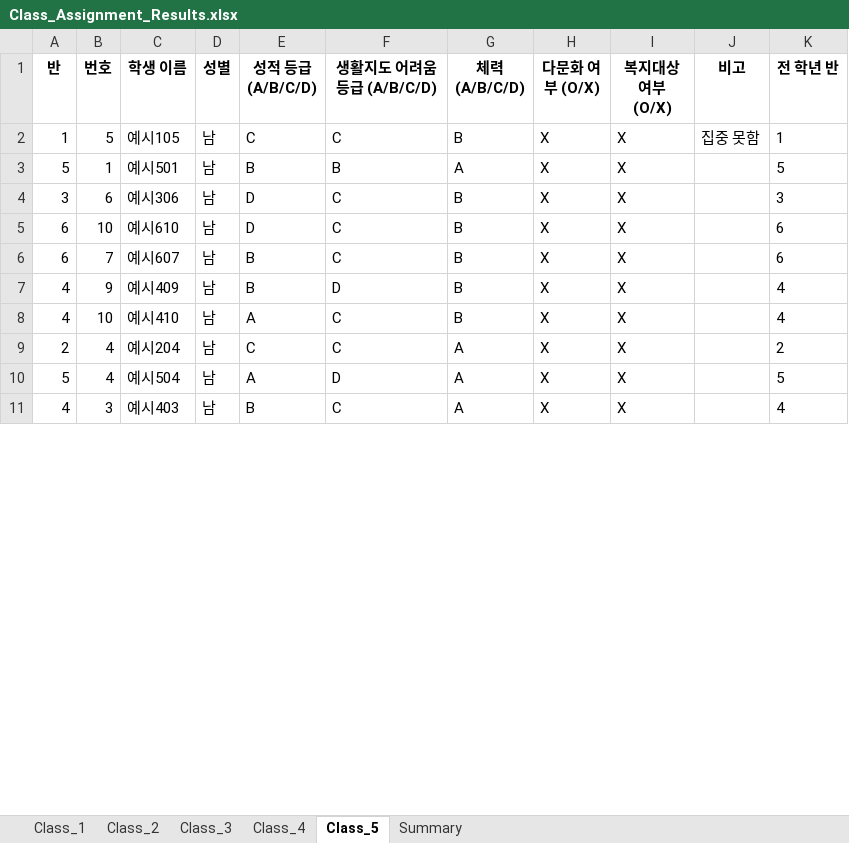
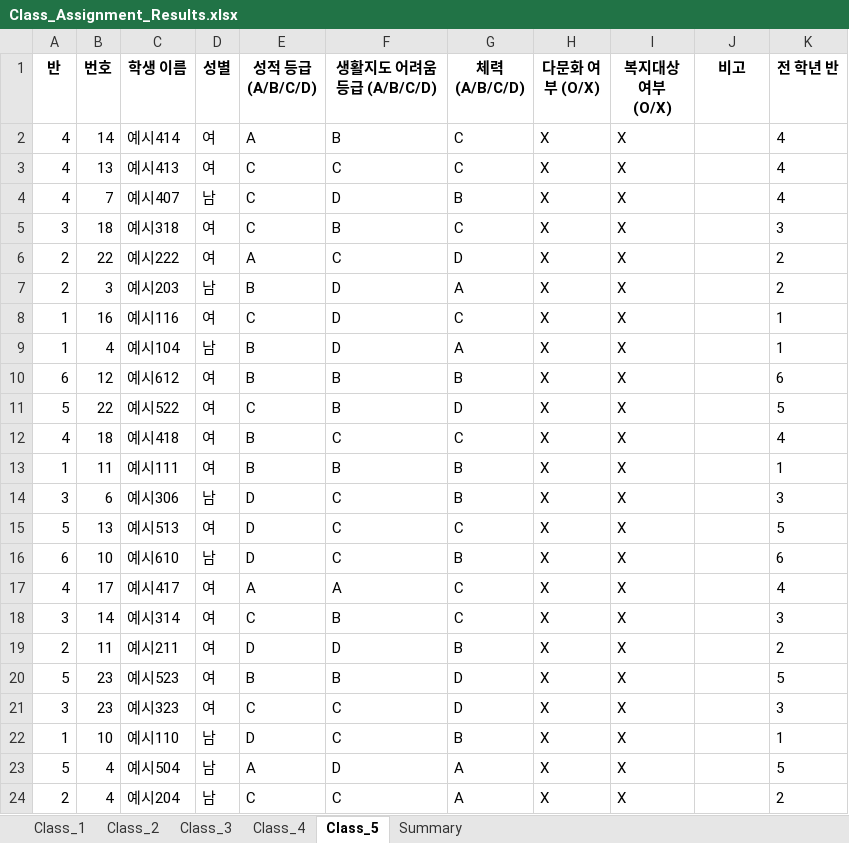
Before and after one commit to HappyFeetGH/classMaker, an Excel workbook: Class_Assignment_Results.xlsx, sheet Class_5, drawn as a sheet; only a part is shown; values as stored, in another font and other column widths than the file's, no borders; removed rows and columns are numbered as before the commit, all else as after; the diff covers the shown part only; the diff names each change by its address in the sheet, - before the commit and + after, or states it on an @@ line.

```diff
--- a/Class_Assignment_Results.xlsx (sheet Class_5)
+++ b/Class_Assignment_Results.xlsx (sheet Class_5)
-row 2: 1 | 5 | 예시105 | 남 | C | C | B | X | X | 집중 못함 | 1
+row 2: 4 | 14 | 예시414 | 여 | A | B | C | X | X |  | 4
+row 3: 4 | 13 | 예시413 | 여 | C | C | C | X | X |  | 4
+row 4: 4 | 7 | 예시407 | 남 | C | D | B | X | X |  | 4
+row 5: 3 | 18 | 예시318 | 여 | C | B | C | X | X |  | 3
+row 6: 2 | 22 | 예시222 | 여 | A | C | D | X | X |  | 2
+row 7: 2 | 3 | 예시203 | 남 | B | D | A | X | X |  | 2
+row 8: 1 | 16 | 예시116 | 여 | C | D | C | X | X |  | 1
-A9 (반): 5
+A9 (반): 1
-B9 (번호): 1
+B9 (번호): 4
-C9 (학생 이름): 예시501
+C9 (학생 이름): 예시104
-F9 (생활지도 어려움 등급 (A/B/C/D)): B
+F9 (생활지도 어려움 등급 (A/B/C/D)): D
-K9 (전 학년 반): 5
+K9 (전 학년 반): 1
+row 10: 6 | 12 | 예시612 | 여 | B | B | B | X | X |  | 6
+row 11: 5 | 22 | 예시522 | 여 | C | B | D | X | X |  | 5
+row 12: 4 | 18 | 예시418 | 여 | B | C | C | X | X |  | 4
+row 13: 1 | 11 | 예시111 | 여 | B | B | B | X | X |  | 1
@@ row 21 moved to row 15: 5 @@
-row 6: 6 | 7 | 예시607 | 남 | B | C | B | X | X |  | 6
-row 7: 4 | 9 | 예시409 | 남 | B | D | B | X | X |  | 4
@@ row 12 moved to row 17: 4 @@
+row 18: 3 | 14 | 예시314 | 여 | C | B | C | X | X |  | 3
+row 19: 2 | 11 | 예시211 | 여 | D | D | B | X | X |  | 2
+row 20: 5 | 23 | 예시523 | 여 | B | B | D | X | X |  | 5
@@ row 19 moved to row 21: 3 @@
-A22 (반): 4
+A22 (반): 1
-C22 (학생 이름): 예시410
+C22 (학생 이름): 예시110
-E22 (성적 등급 (A/B/C/D)): A
+E22 (성적 등급 (A/B/C/D)): D
-K22 (전 학년 반): 4
+K22 (전 학년 반): 1
@@ row 10 moved to row 23: 5 @@
-row 11: 4 | 3 | 예시403 | 남 | B | C | A | X | X |  | 4
```
Also changed, not shown: 12 removed rows and 9 edited cells elsewhere in this sheet, sheet Class_1, sheet Class_2, sheet Class_4, sheet Class_3, sheet Summary, split_them.xlsx, xlsx_storage/4.xlsx, 2 other files.
